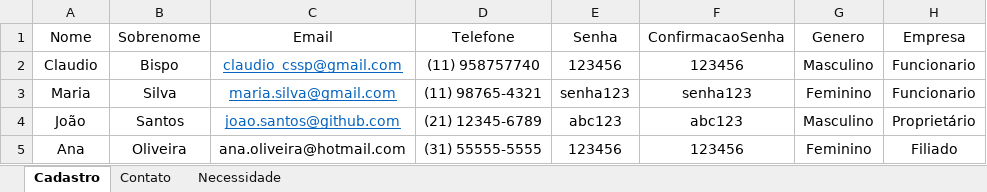
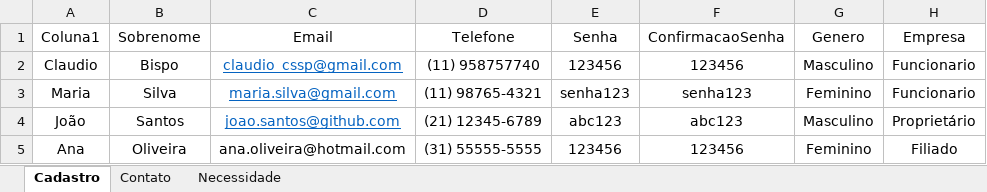
Before and after one commit to patinaomi/sprint-3-fiap, an Excel workbook: AI & Chatbot/Dados-Analise-IA.xlsx, sheet Cadastro, drawn as a sheet; only a part is shown; values as stored, in another font and other column widths than the file's, no borders; table styles not drawn; the diff names each change by its address in the sheet, - before the commit and + after, or states it on an @@ line.

```diff
--- a/AI & Chatbot/Dados-Analise-IA.xlsx (sheet Cadastro)
+++ b/AI & Chatbot/Dados-Analise-IA.xlsx (sheet Cadastro)
-A1: Nome
+A1: Coluna1
```
Also changed, not shown: sheet Contato, 2 other files.
